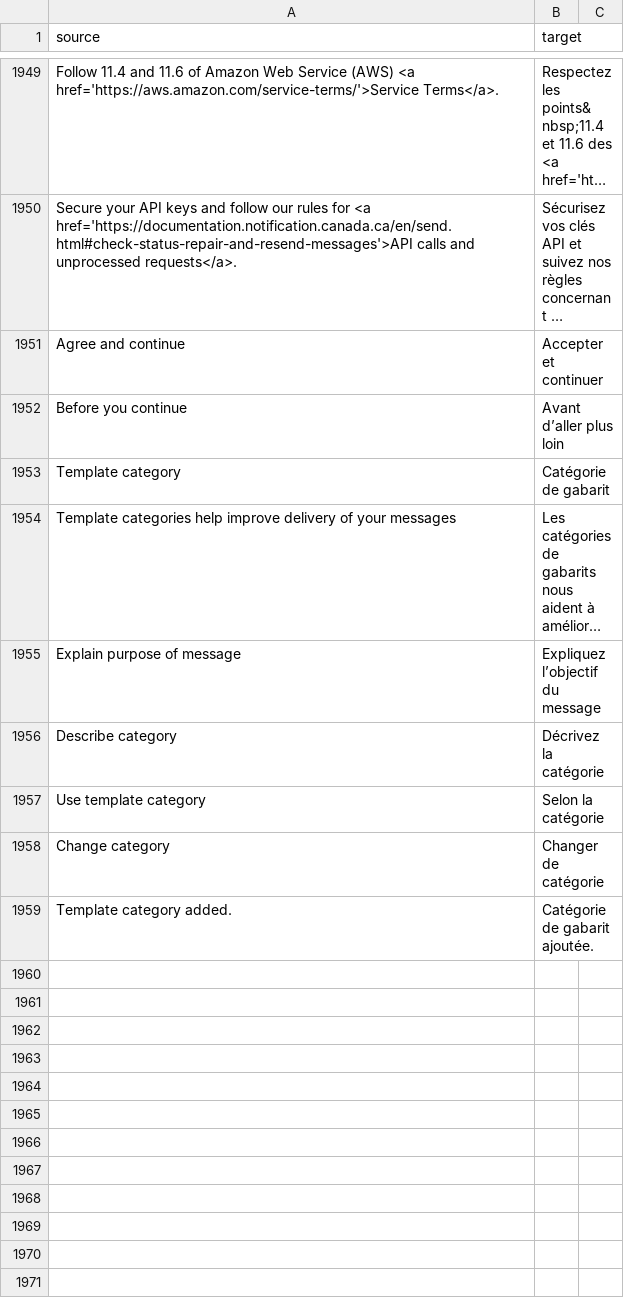
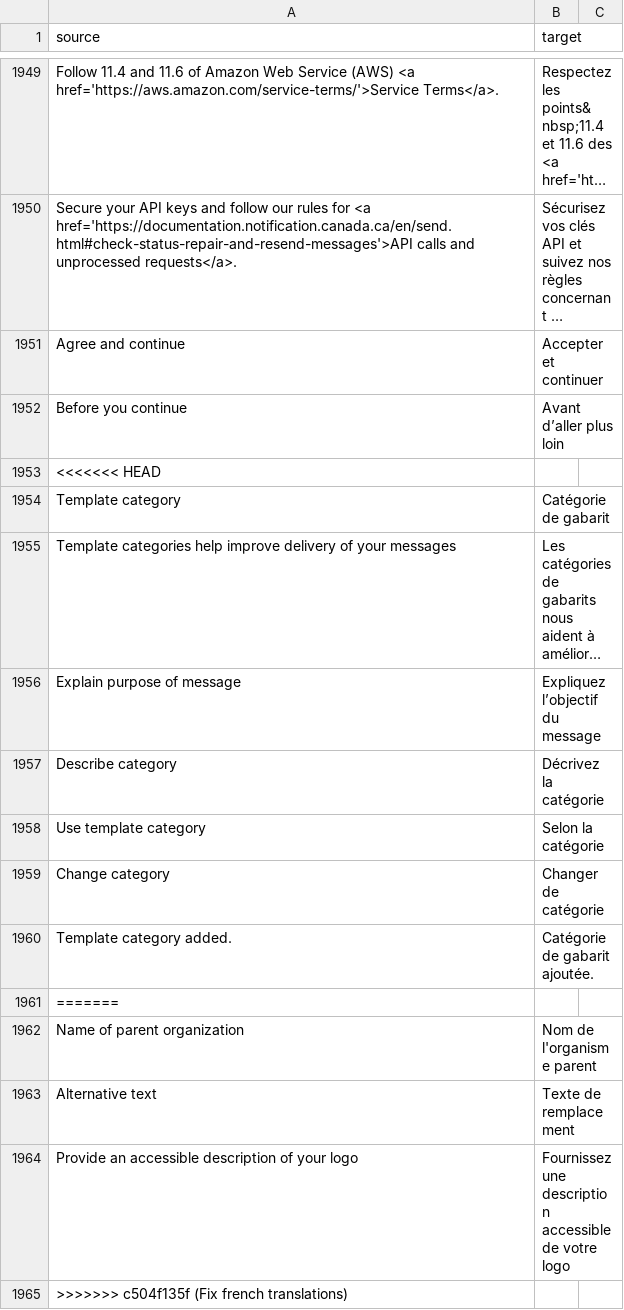
Before and after one commit to cds-snc/notification-admin, a CSV file: app/translations/csv/fr.csv, drawn as a sheet; only a part is shown, gaps mark what is left out; long unchanged cells end in …; the diff names each change by its address in the sheet, - before the commit and + after, or states it on an @@ line.

Commit message:
Fix french translations

```diff
--- a/app/translations/csv/fr.csv
+++ b/app/translations/csv/fr.csv
+row 1953: <<<<<<< HEAD
+row 1961: =======
+row 1962: Name of parent organization | Nom de l'organisme parent
+row 1963: Alternative text | Texte de remplacement
+row 1964: Provide an accessible description of your logo | Fournissez une description accessible de votre logo
+row 1965: >>>>>>> c504f135f (Fix french translations)
```
Also changed, not shown: 1 other file.
